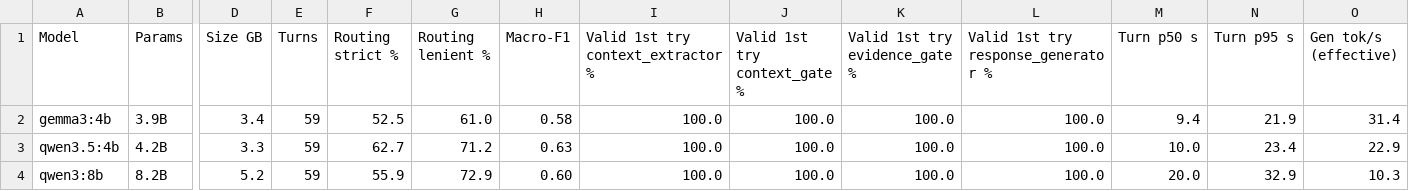
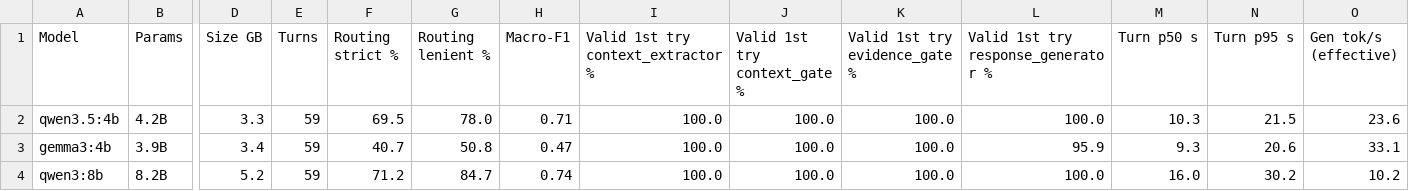
Before and after one commit to Farhan-0000/CardioGuard, a CSV file: evaluation/results/model_selection/model_selection.csv, drawn as a sheet; only a part is shown, gaps mark what is left out; removed rows and columns are numbered as before the commit, all else as after; rows hold the shown columns only; the diff names each change by its address in the sheet, - before the commit and + after, or states it on an @@ line.

Commit message:
choose qwen3.5:4b after final-prompt model selection, compact judge output, add resumable study runner and retrieval and reranker results

```diff
--- a/evaluation/results/model_selection/model_selection.csv
+++ b/evaluation/results/model_selection/model_selection.csv
-row 2: gemma3:4b | 3.9B | 3.4 | 59 | 52.5 | 61.0 | 0.58 | 100.0 | 100.0 | 100.0 | 100.0 | 9.4 | 21.9 | 31.4
-F2 (Routing strict %): 62.7
+F2 (Routing strict %): 69.5
-G2 (Routing lenient %): 71.2
+G2 (Routing lenient %): 78.0
-H2 (Macro-F1): 0.63
+H2 (Macro-F1): 0.71
-M2 (Turn p50 s): 10.0
+M2 (Turn p50 s): 10.3
-N2 (Turn p95 s): 23.4
+N2 (Turn p95 s): 21.5
-O2 (Gen tok/s (effective)): 22.9
+O2 (Gen tok/s (effective)): 23.6
+row 3: gemma3:4b | 3.9B | 3.4 | 59 | 40.7 | 50.8 | 0.47 | 100.0 | 100.0 | 100.0 | 95.9 | 9.3 | 20.6 | 33.1
-F4 (Routing strict %): 55.9
+F4 (Routing strict %): 71.2
-G4 (Routing lenient %): 72.9
+G4 (Routing lenient %): 84.7
-H4 (Macro-F1): 0.60
+H4 (Macro-F1): 0.74
-M4 (Turn p50 s): 20.0
+M4 (Turn p50 s): 16.0
-N4 (Turn p95 s): 32.9
+N4 (Turn p95 s): 30.2
-O4 (Gen tok/s (effective)): 10.3
+O4 (Gen tok/s (effective)): 10.2
```
Also changed, not shown: 32 other files.
